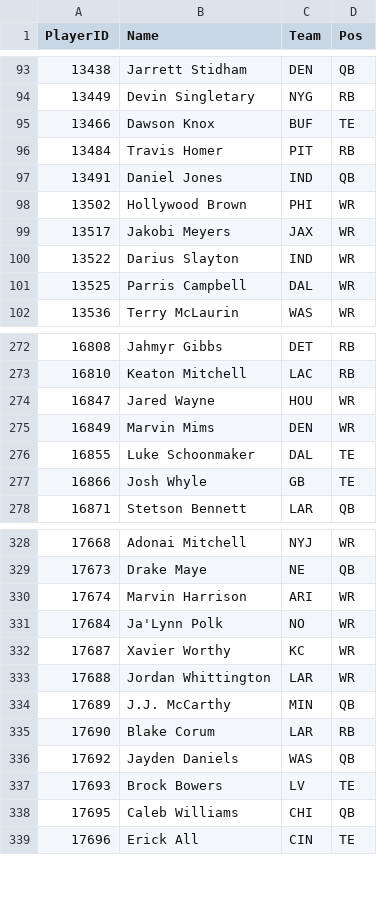
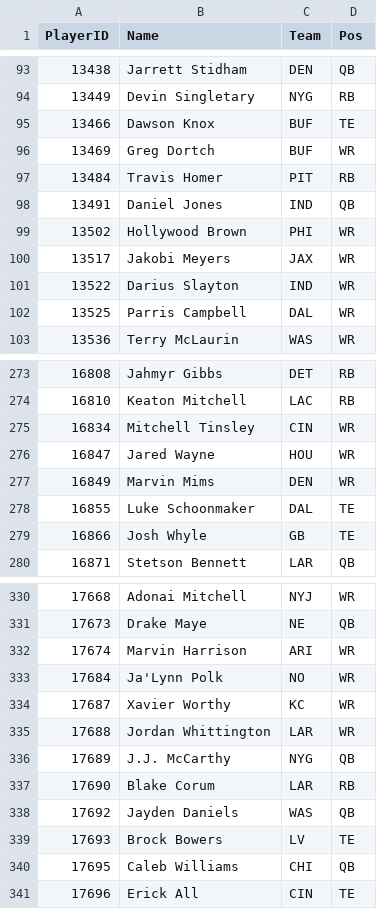
Before and after one commit to pmammino/NFLProjectionsCheck, a CSV file: data/players/2026.csv, drawn as a sheet; only a part is shown, gaps mark what is left out.

```diff
--- a/data/players/2026.csv
+++ b/data/players/2026.csv
@@ -95,2 +95,3 @@ PlayerID,Name,Team,Pos
 13466,Dawson Knox,BUF,TE
+13469,Greg Dortch,BUF,WR
 13484,Travis Homer,PIT,RB
@@ -273,2 +274,3 @@ PlayerID,Name,Team,Pos
 16810,Keaton Mitchell,LAC,RB
+16834,Mitchell Tinsley,CIN,WR
 16847,Jared Wayne,HOU,WR
@@ -333,3 +335,3 @@ PlayerID,Name,Team,Pos
 17688,Jordan Whittington,LAR,WR
-17689,J.J. McCarthy,MIN,QB
+17689,J.J. McCarthy,NYG,QB
 17690,Blake Corum,LAR,RB
```
Also changed, not shown: data/actuals/2026/week-03.csv, 1 other file.
